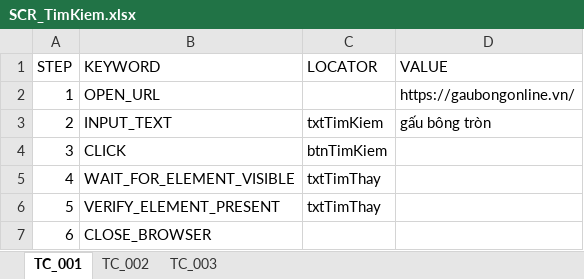
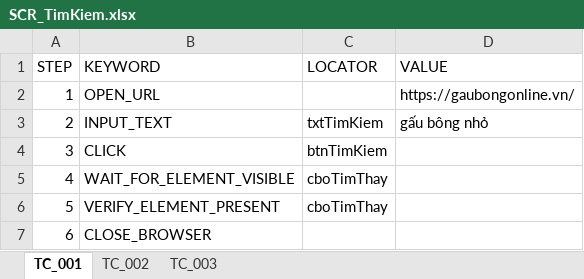
Before and after one commit to LeThiAnh06042004/DoAn4, an Excel workbook: scripts/DoAn4_Bemori/AI/TestCase/scripts/SCR/SCR_TimKiem.xlsx, sheet TC_001, drawn as a sheet; values as stored, in another font and other column widths than the file's, no borders; the diff names each change by its address in the sheet, - before the commit and + after, or states it on an @@ line.

```diff
--- a/scripts/DoAn4_Bemori/AI/TestCase/scripts/SCR/SCR_TimKiem.xlsx (sheet TC_001)
+++ b/scripts/DoAn4_Bemori/AI/TestCase/scripts/SCR/SCR_TimKiem.xlsx (sheet TC_001)
-D3 (VALUE): gấu bông tròn
+D3 (VALUE): gấu bông nhỏ
-C5:C6 (LOCATOR): txtTimThay
+C5:C6 (LOCATOR): cboTimThay
```
Also changed, not shown: sheet TC_003, sheet TC_002, scripts/DoAn4_Bemori/AI/TestCase/Sample_TestCase.xlsx, 29 other files.
